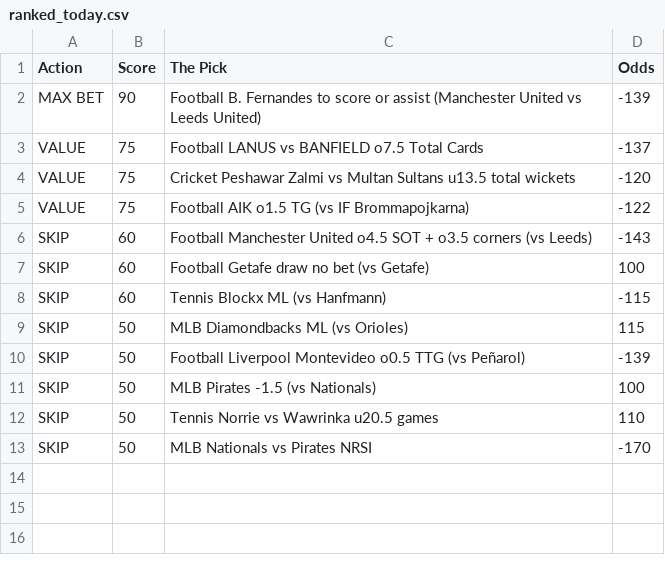
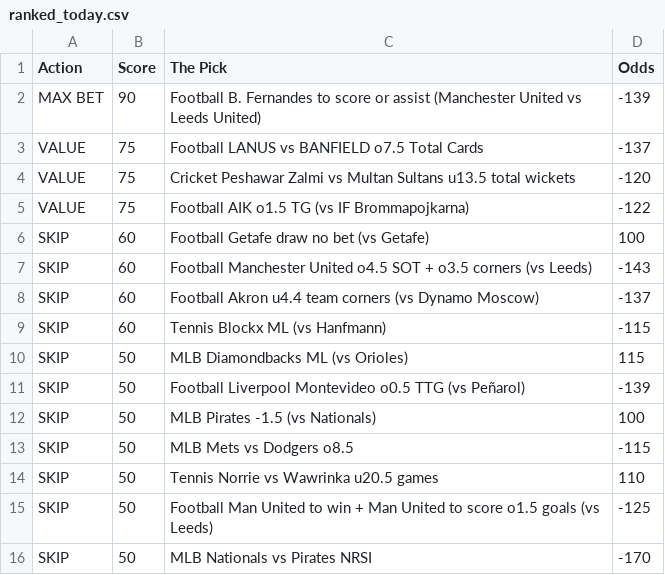
Before and after one commit to CameronBroussard6/Sports_Picks_Ranked, a CSV file: ranked_today.csv, drawn as a sheet.

```diff
--- a/ranked_today.csv
+++ b/ranked_today.csv
@@ -5,4 +5,5 @@ VALUE,75,Cricket Peshawar Zalmi vs Multan Sultans u13.5 total wickets,-120
 VALUE,75,Football AIK o1.5 TG (vs IF Brommapojkarna),-122
+SKIP,60,Football Getafe draw no bet (vs Getafe),100
 SKIP,60,Football Manchester United o4.5 SOT + o3.5 corners (vs Leeds),-143
-SKIP,60,Football Getafe draw no bet (vs Getafe),100
+SKIP,60,Football Akron u4.4 team corners (vs Dynamo Moscow),-137
 SKIP,60,Tennis Blockx ML (vs Hanfmann),-115
@@ -11,3 +12,5 @@ SKIP,50,Football Liverpool Montevideo o0.5 TTG (vs Peñarol),-139
 SKIP,50,MLB Pirates -1.5 (vs Nationals),100
+SKIP,50,MLB Mets vs Dodgers o8.5,-115
 SKIP,50,Tennis Norrie vs Wawrinka u20.5 games,110
+SKIP,50,Football Man United to win + Man United to score o1.5 goals (vs Leeds),-125
 SKIP,50,MLB Nationals vs Pirates NRSI,-170
```
